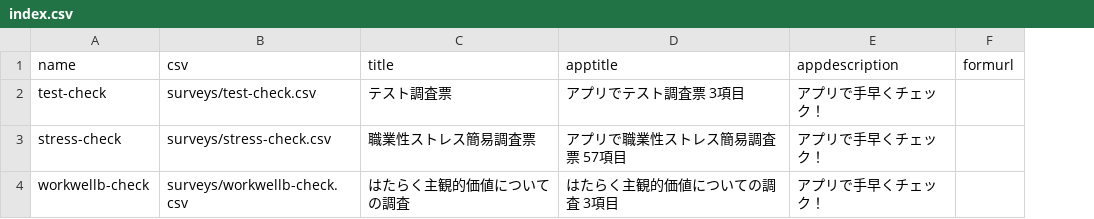
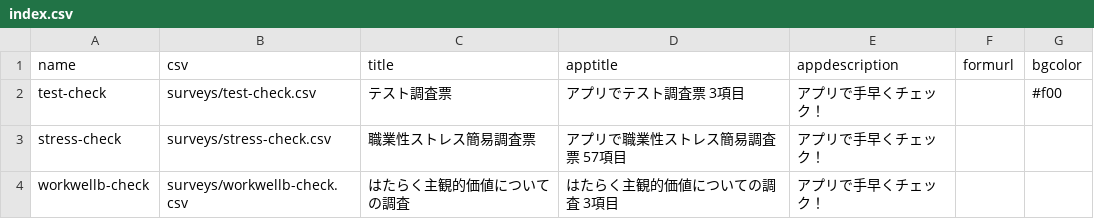
Before and after one commit to code4fukui/qr-survey, a CSV file: index.csv, drawn as a sheet; the diff names each change by its address in the sheet, - before the commit and + after, or states it on an @@ line.

Commit message:
add bgcolor

```diff
--- a/index.csv
+++ b/index.csv
+column G (bgcolor), row 2: #f00
```
Also changed, not shown: 1 other file.
